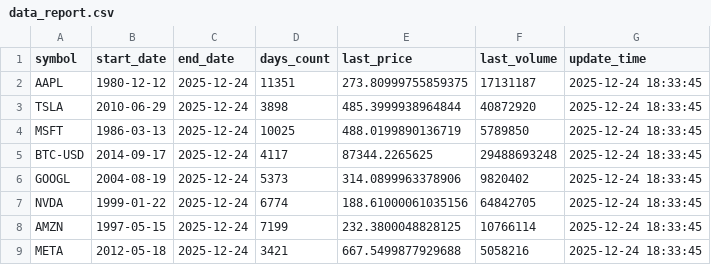
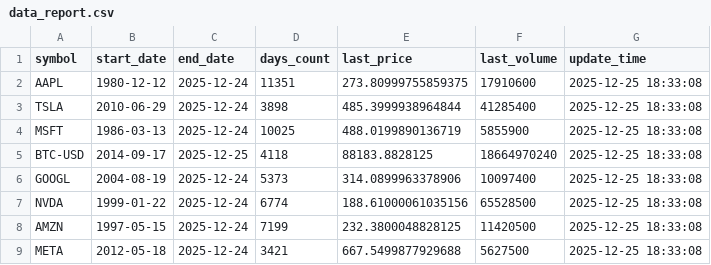
Before and after one commit to adam-hassen/stock-auto-update, a CSV file: data/data_report.csv, drawn as a sheet.

```diff
--- a/data/data_report.csv
+++ b/data/data_report.csv
@@ -1,9 +1,9 @@
 symbol,start_date,end_date,days_count,last_price,last_volume,update_time
-AAPL,1980-12-12,2025-12-24,11351,273.80999755859375,17131187,2025-12-24 18:33:45
-TSLA,2010-06-29,2025-12-24,3898,485.3999938964844,40872920,2025-12-24 18:33:45
-MSFT,1986-03-13,2025-12-24,10025,488.0199890136719,5789850,2025-12-24 18:33:45
-BTC-USD,2014-09-17,2025-12-24,4117,87344.2265625,29488693248,2025-12-24 18:33:45
-GOOGL,2004-08-19,2025-12-24,5373,314.0899963378906,9820402,2025-12-24 18:33:45
-NVDA,1999-01-22,2025-12-24,6774,188.61000061035156,64842705,2025-12-24 18:33:45
-AMZN,1997-05-15,2025-12-24,7199,232.3800048828125,10766114,2025-12-24 18:33:45
-META,2012-05-18,2025-12-24,3421,667.5499877929688,5058216,2025-12-24 18:33:45
+AAPL,1980-12-12,2025-12-24,11351,273.80999755859375,17910600,2025-12-25 18:33:08
+TSLA,2010-06-29,2025-12-24,3898,485.3999938964844,41285400,2025-12-25 18:33:08
+MSFT,1986-03-13,2025-12-24,10025,488.0199890136719,5855900,2025-12-25 18:33:08
+BTC-USD,2014-09-17,2025-12-25,4118,88183.8828125,18664970240,2025-12-25 18:33:08
+GOOGL,2004-08-19,2025-12-24,5373,314.0899963378906,10097400,2025-12-25 18:33:08
+NVDA,1999-01-22,2025-12-24,6774,188.61000061035156,65528500,2025-12-25 18:33:08
+AMZN,1997-05-15,2025-12-24,7199,232.3800048828125,11420500,2025-12-25 18:33:08
+META,2012-05-18,2025-12-24,3421,667.5499877929688,5627500,2025-12-25 18:33:08
```
Also changed, not shown: data/ALL_FEATURES.csv, data/ANOMALIES_DETECTEES.csv, 4 other files.
